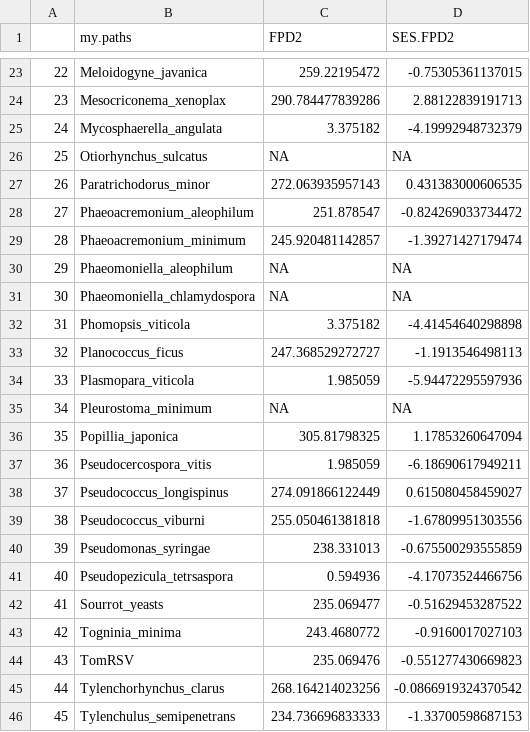
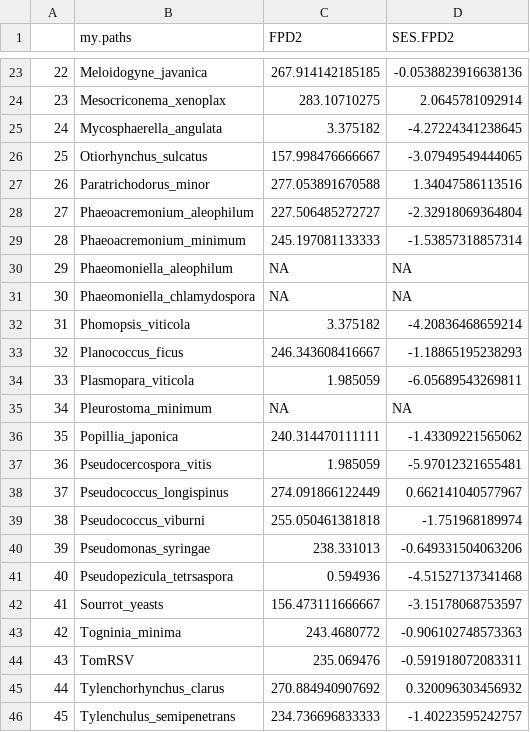
Before and after one commit to lizzieinvancouver/Wine-Grape-Disease, a CSV file: analysis/output/Focaldistanceonespecies.csv, drawn as a sheet; only a part is shown, gaps mark what is left out; the diff covers the shown part only.

```diff
--- a/analysis/output/Focaldistanceonespecies.csv
+++ b/analysis/output/Focaldistanceonespecies.csv
@@ -23,24 +23,24 @@
-"22","Meloidogyne_javanica",259.22195472,-0.75305361137015
-"23","Mesocriconema_xenoplax",290.784477839286,2.88122839191713
-"24","Mycosphaerella_angulata",3.375182,-4.19992948732379
-"25","Otiorhynchus_sulcatus",NA,NA
-"26","Paratrichodorus_minor",272.063935957143,0.431383000606535
-"27","Phaeoacremonium_aleophilum",251.878547,-0.824269033734472
-"28","Phaeoacremonium_minimum",245.920481142857,-1.39271427179474
+"22","Meloidogyne_javanica",267.914142185185,-0.0538823916638136
+"23","Mesocriconema_xenoplax",283.10710275,2.0645781092914
+"24","Mycosphaerella_angulata",3.375182,-4.27224341238645
+"25","Otiorhynchus_sulcatus",157.998476666667,-3.07949549444065
+"26","Paratrichodorus_minor",277.053891670588,1.34047586113516
+"27","Phaeoacremonium_aleophilum",227.506485272727,-2.32918069364804
+"28","Phaeoacremonium_minimum",245.197081133333,-1.53857318857314
 "29","Phaeomoniella_aleophilum",NA,NA
 "30","Phaeomoniella_chlamydospora",NA,NA
-"31","Phomopsis_viticola",3.375182,-4.41454640298898
-"32","Planococcus_ficus",247.368529272727,-1.1913546498113
-"33","Plasmopara_viticola",1.985059,-5.94472295597936
+"31","Phomopsis_viticola",3.375182,-4.20836468659214
+"32","Planococcus_ficus",246.343608416667,-1.18865195238293
+"33","Plasmopara_viticola",1.985059,-6.05689543269811
 "34","Pleurostoma_minimum",NA,NA
-"35","Popillia_japonica",305.81798325,1.17853260647094
-"36","Pseudocercospora_vitis",1.985059,-6.18690617949211
-"37","Pseudococcus_longispinus",274.091866122449,0.615080458459027
-"38","Pseudococcus_viburni",255.050461381818,-1.67809951303556
-"39","Pseudomonas_syringae",238.331013,-0.675500293555859
-"40","Pseudopezicula_tetrsaspora",0.594936,-4.17073524466756
-"41","Sourrot_yeasts",235.069477,-0.51629453287522
-"42","Togninia_minima",243.4680772,-0.9160017027103
-"43","TomRSV",235.069476,-0.551277430669823
-"44","Tylenchorhynchus_clarus",268.164214023256,-0.0866919324370542
-"45","Tylenchulus_semipenetrans",234.736696833333,-1.33700598687153
+"35","Popillia_japonica",240.314470111111,-1.43309221565062
+"36","Pseudocercospora_vitis",1.985059,-5.97012321655481
+"37","Pseudococcus_longispinus",274.091866122449,0.662141040577967
+"38","Pseudococcus_viburni",255.050461381818,-1.751968189974
+"39","Pseudomonas_syringae",238.331013,-0.649331504063206
+"40","Pseudopezicula_tetrsaspora",0.594936,-4.51527137341468
+"41","Sourrot_yeasts",156.473111666667,-3.15178068753597
+"42","Togninia_minima",243.4680772,-0.906102748573363
+"43","TomRSV",235.069476,-0.591918072083311
+"44","Tylenchorhynchus_clarus",270.884940907692,0.320096303456932
+"45","Tylenchulus_semipenetrans",234.736696833333,-1.40223595242757
```
Also changed, not shown: 38 edited cells elsewhere in this file, analysis/output/Focaldistanceentiregenus.csv, 12 other files.
